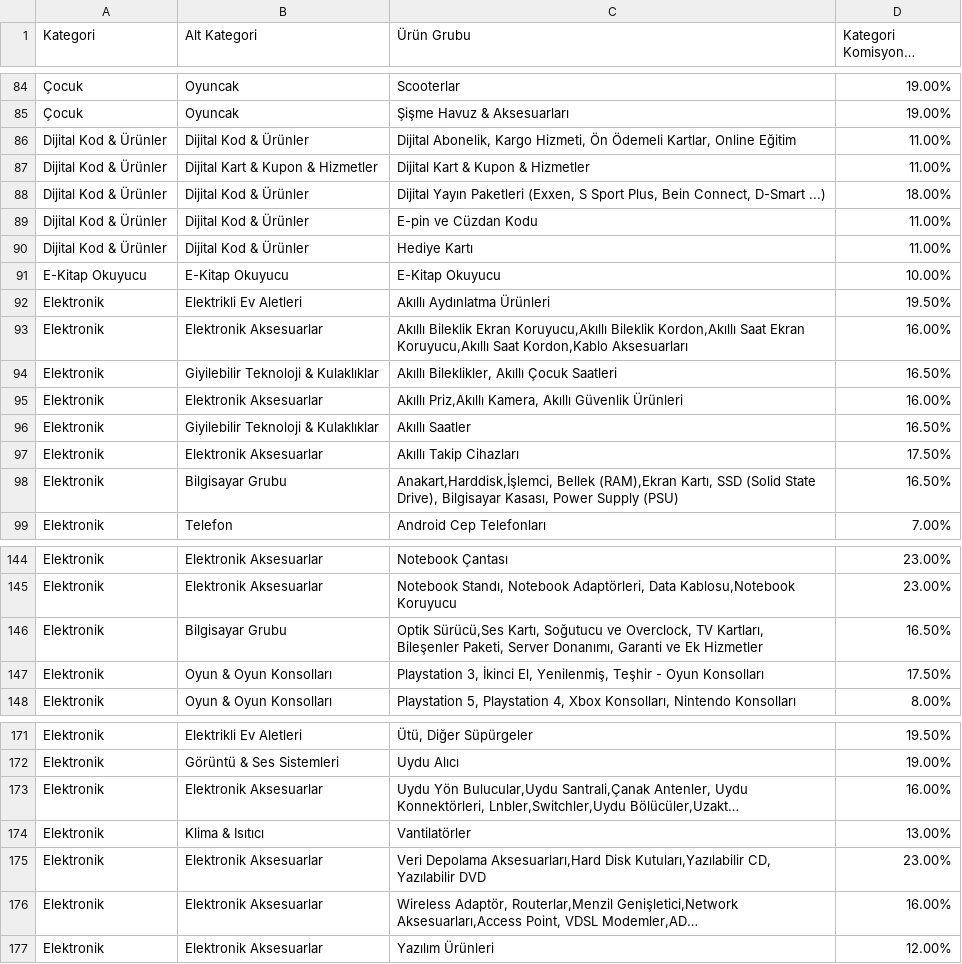
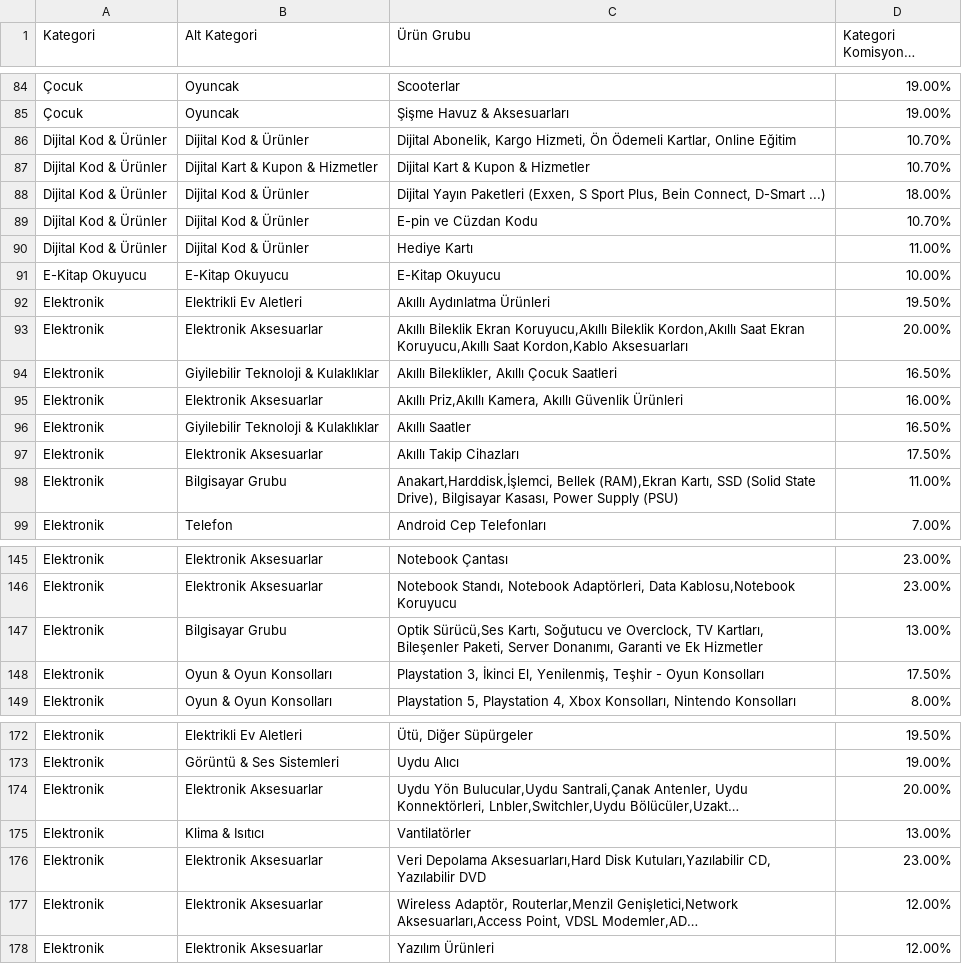
Before and after one commit to ozgnsna/marketplace-kar, a TSV file: data/trendyol-commission-source.tsv, drawn as a sheet; only a part is shown, gaps mark what is left out; long unchanged cells end in …; addresses are those after the commit; the diff covers the shown part only; the diff names each change by its address in the sheet, - before the commit and + after, or states it on an @@ line.

```diff
--- a/data/trendyol-commission-source.tsv
+++ b/data/trendyol-commission-source.tsv
-D86:D87 (Kategori Komisyon % (KDV Dahil)): 11.00%
+D86:D87 (Kategori Komisyon % (KDV Dahil)): 10.70%
-D89 (Kategori Komisyon % (KDV Dahil)): 11.00%
+D89 (Kategori Komisyon % (KDV Dahil)): 10.70%
-D93 (Kategori Komisyon % (KDV Dahil)): 16.00%
+D93 (Kategori Komisyon % (KDV Dahil)): 20.00%
-D98 (Kategori Komisyon % (KDV Dahil)): 16.50%
+D98 (Kategori Komisyon % (KDV Dahil)): 11.00%
-D147 (Kategori Komisyon % (KDV Dahil)): 16.50%
+D147 (Kategori Komisyon % (KDV Dahil)): 13.00%
-D174 (Kategori Komisyon % (KDV Dahil)): 16.00%
+D174 (Kategori Komisyon % (KDV Dahil)): 20.00%
-D177 (Kategori Komisyon % (KDV Dahil)): 16.00%
+D177 (Kategori Komisyon % (KDV Dahil)): 12.00%
```
Also changed, not shown: 2 added rows and 41 edited cells elsewhere in this file, 3 other files.
